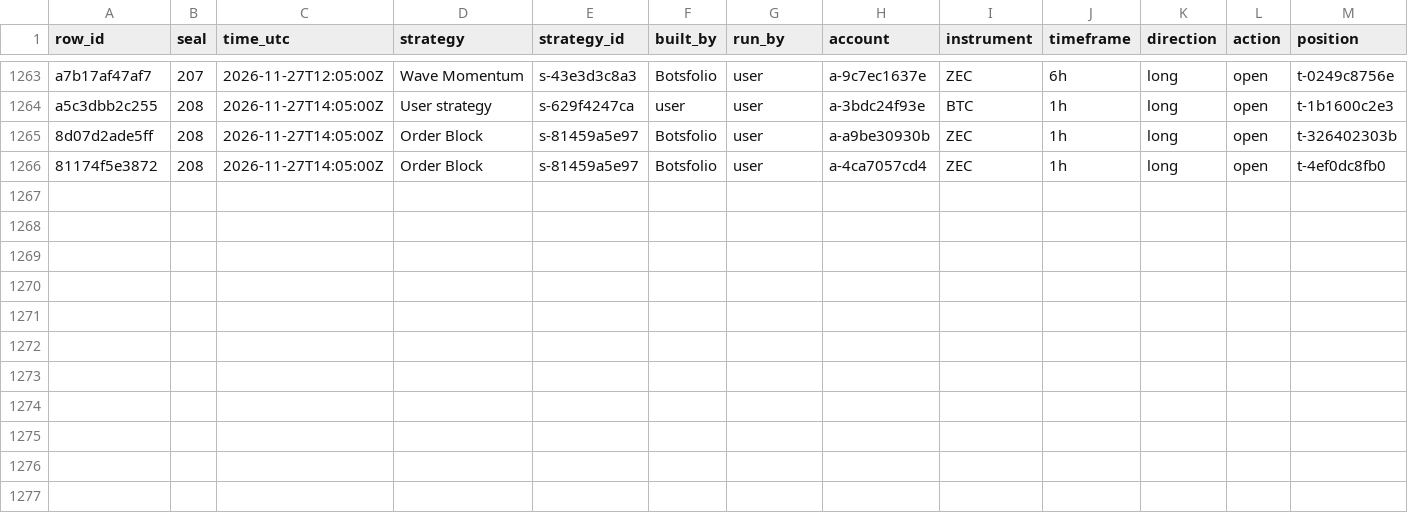
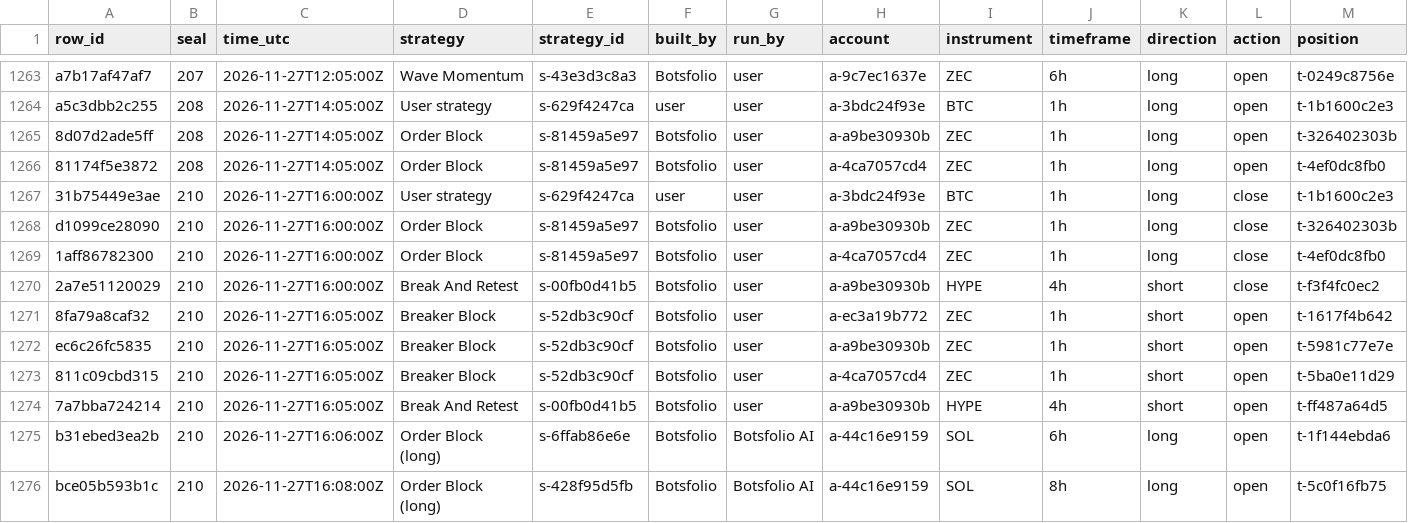
Before and after one commit to Botsfolio/trading-records, a CSV file: crypto-perpetual/latest.csv, drawn as a sheet; only a part is shown, gaps mark what is left out; rows hold the shown columns only; the diff names each change by its address in the sheet, - before the commit and + after, or states it on an @@ line.

Commit message:
Seal 000210

```diff
--- a/crypto-perpetual/latest.csv
+++ b/crypto-perpetual/latest.csv
+row 1267: 31b75449e3ae | 210 | 2026-11-27T16:00:00Z | User strategy | s-629f4247ca | user | user | a-3bdc24f93e | BTC | 1h | long | close | t-1b1600c2e3
+row 1268: d1099ce28090 | 210 | 2026-11-27T16:00:00Z | Order Block | s-81459a5e97 | Botsfolio | user | a-a9be30930b | ZEC | 1h | long | close | t-326402303b
+row 1269: 1aff86782300 | 210 | 2026-11-27T16:00:00Z | Order Block | s-81459a5e97 | Botsfolio | user | a-4ca7057cd4 | ZEC | 1h | long | close | t-4ef0dc8fb0
+row 1270: 2a7e51120029 | 210 | 2026-11-27T16:00:00Z | Break And Retest | s-00fb0d41b5 | Botsfolio | user | a-a9be30930b | HYPE | 4h | short | close | t-f3f4fc0ec2
+row 1271: 8fa79a8caf32 | 210 | 2026-11-27T16:05:00Z | Breaker Block | s-52db3c90cf | Botsfolio | user | a-ec3a19b772 | ZEC | 1h | short | open | t-1617f4b642
+row 1272: ec6c26fc5835 | 210 | 2026-11-27T16:05:00Z | Breaker Block | s-52db3c90cf | Botsfolio | user | a-a9be30930b | ZEC | 1h | short | open | t-5981c77e7e
+row 1273: 811c09cbd315 | 210 | 2026-11-27T16:05:00Z | Breaker Block | s-52db3c90cf | Botsfolio | user | a-4ca7057cd4 | ZEC | 1h | short | open | t-5ba0e11d29
+row 1274: 7a7bba724214 | 210 | 2026-11-27T16:05:00Z | Break And Retest | s-00fb0d41b5 | Botsfolio | user | a-a9be30930b | HYPE | 4h | short | open | t-ff487a64d5
+row 1275: b31ebed3ea2b | 210 | 2026-11-27T16:06:00Z | Order Block (long) | s-6ffab86e6e | Botsfolio | Botsfolio AI | a-44c16e9159 | SOL | 6h | long | open | t-1f144ebda6
+row 1276: bce05b593b1c | 210 | 2026-11-27T16:08:00Z | Order Block (long) | s-428f95d5fb | Botsfolio | Botsfolio AI | a-44c16e9159 | SOL | 8h | long | open | t-5c0f16fb75
```
Also changed, not shown: 5 other files.
